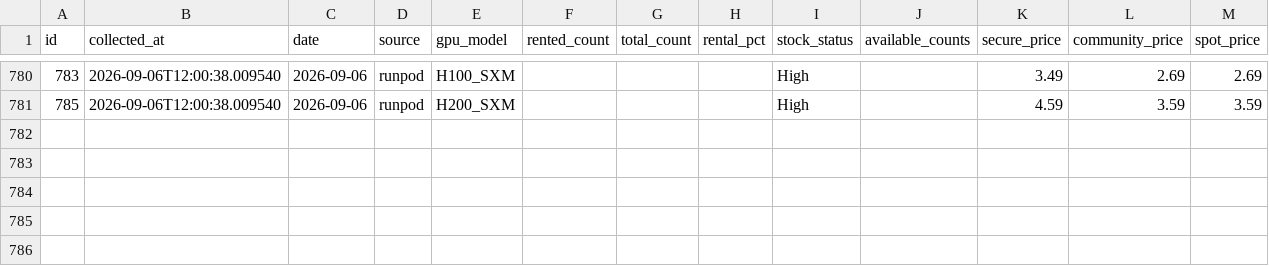
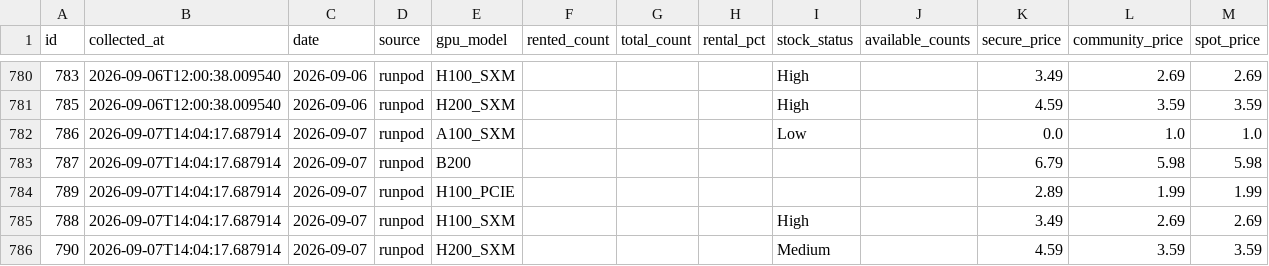
Before and after one commit to AlexLS8888/ai-monitor-public, a CSV file: data/gpu_utilisation.csv, drawn as a sheet; only a part is shown, gaps mark what is left out.

```diff
--- a/data/gpu_utilisation.csv
+++ b/data/gpu_utilisation.csv
@@ -781 +781,6 @@ id,collected_at,date,source,gpu_model,rented_count,total_count,rental_pct,stock_
 785,2026-09-06T12:00:38.009540,2026-09-06,runpod,H200_SXM,,,,High,,4.59,3.59,3.59
+786,2026-09-07T14:04:17.687914,2026-09-07,runpod,A100_SXM,,,,Low,,0.0,1.0,1.0
+787,2026-09-07T14:04:17.687914,2026-09-07,runpod,B200,,,,,,6.79,5.98,5.98
+789,2026-09-07T14:04:17.687914,2026-09-07,runpod,H100_PCIE,,,,,,2.89,1.99,1.99
+788,2026-09-07T14:04:17.687914,2026-09-07,runpod,H100_SXM,,,,High,,3.49,2.69,2.69
+790,2026-09-07T14:04:17.687914,2026-09-07,runpod,H200_SXM,,,,Medium,,4.59,3.59,3.59
```
Also changed, not shown: data/gpu_weekly_metrics.csv.
